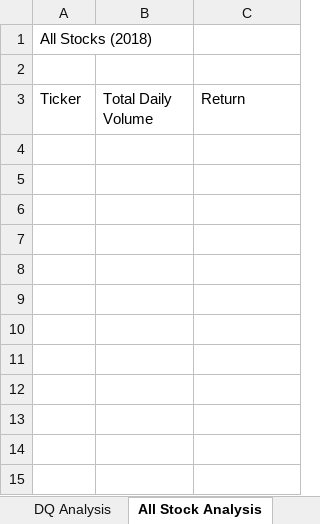
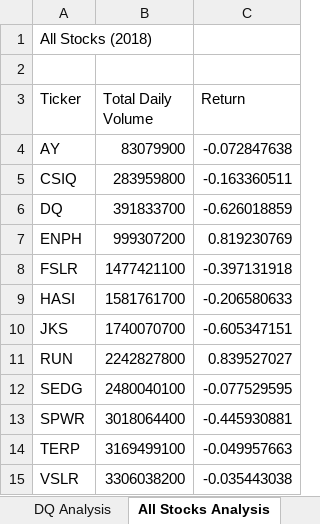
Before and after one commit to yoyoFC/stocks-analysis, an Excel workbook: green_stocks.xlsm, sheet All Stocks Analysis, drawn as a sheet; values as stored, in another font and other column widths than the file's, no borders; the diff names each change by its address in the sheet, - before the commit and + after, or states it on an @@ line.

Commit message:
All stock analysis

```diff
--- a/green_stocks.xlsm (sheet All Stocks Analysis)
+++ b/green_stocks.xlsm (sheet All Stocks Analysis)
-sheet tab: All Stock Analysis
+sheet tab: All Stocks Analysis
+row 4: AY | 83079900 | -0.072847638
+row 5: CSIQ | 283959800 | -0.163360511
+row 6: DQ | 391833700 | -0.626018859
+row 7: ENPH | 999307200 | 0.819230769
+row 8: FSLR | 1477421100 | -0.397131918
+row 9: HASI | 1581761700 | -0.206580633
+row 10: JKS | 1740070700 | -0.605347151
+row 11: RUN | 2242827800 | 0.839527027
+row 12: SEDG | 2480040100 | -0.077529595
+row 13: SPWR | 3018064400 | -0.445930881
+row 14: TERP | 3169499100 | -0.049957663
+row 15: VSLR | 3306038200 | -0.035443038
```
Also changed, not shown: sheet Gen_Purpose2.
